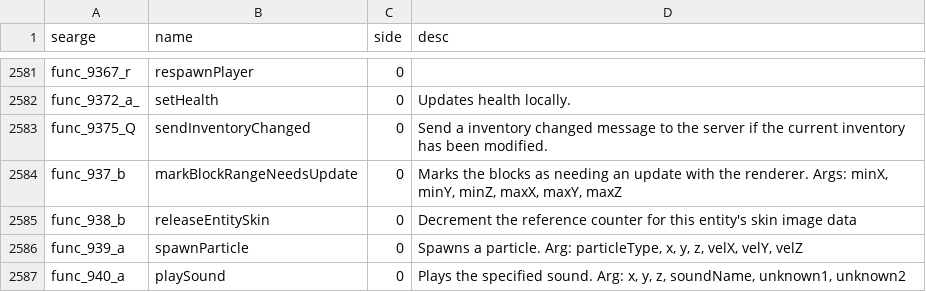
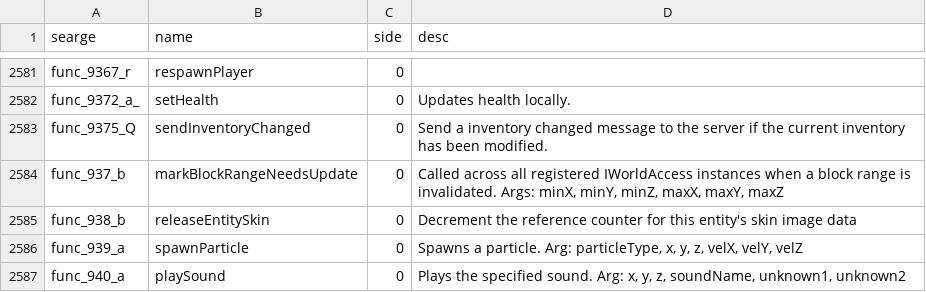
Before and after one commit to MinecraftForge/MinecraftForge, a CSV file: forge/conf/methods.csv, drawn as a sheet; only a part is shown, gaps mark what is left out.

```diff
--- a/forge/conf/methods.csv
+++ b/forge/conf/methods.csv
@@ -2583,3 +2583,3 @@ func_9372_a_,setHealth,0,Updates health locally.
 func_9375_Q,sendInventoryChanged,0,Send a inventory changed message to the server if the current inventory has been modified.
-func_937_b,markBlockRangeNeedsUpdate,0,"Marks the blocks as needing an update with the renderer. Args: minX, minY, minZ, maxX, maxY, maxZ"
+func_937_b,markBlockRangeNeedsUpdate,0,"Called across all registered IWorldAccess instances when a block range is invalidated. Args: minX, minY, minZ, maxX, maxY, maxZ"
 func_938_b,releaseEntitySkin,0,Decrement the reference counter for this entity's skin image data
```
Also changed, not shown: forge/conf/fields.csv.
